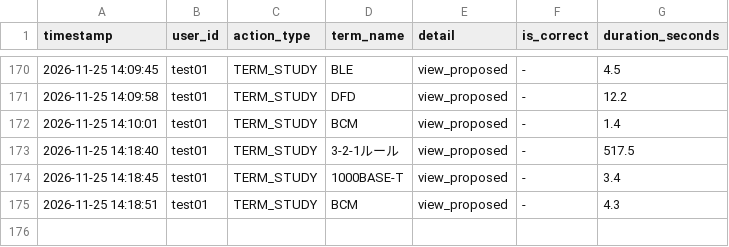
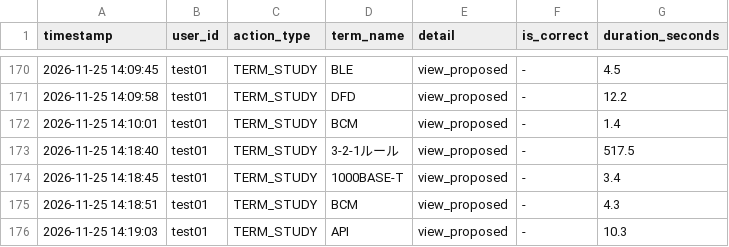
Before and after one commit to SakuSaku0705/de-ta-base, a CSV file: experiment_logs.csv, drawn as a sheet; only a part is shown, gaps mark what is left out.

Commit message:
log: test01 - TERM_STUDY (API)

```diff
--- a/experiment_logs.csv
+++ b/experiment_logs.csv
@@ -175 +175,2 @@ timestamp,user_id,action_type,term_name,detail,is_correct,duration_seconds
 "2026-11-25 14:18:51","test01","TERM_STUDY","BCM","view_proposed","-",4.3
+"2026-11-25 14:19:03","test01","TERM_STUDY","API","view_proposed","-",10.3
```
